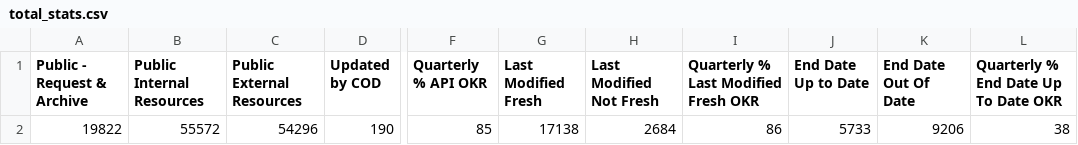
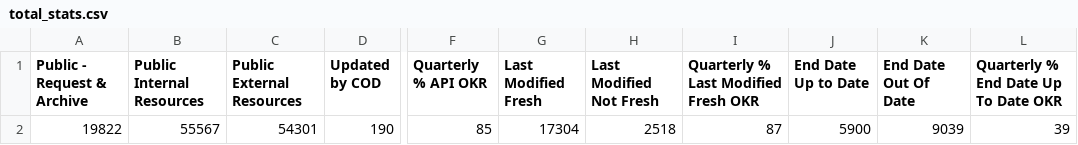
Before and after one commit to OCHA-DAP/hdx-analysis-scripts, a CSV file: org_stats/total_stats.csv, drawn as a sheet; only a part is shown, gaps mark what is left out; the diff names each change by its address in the sheet, - before the commit and + after, or states it on an @@ line.

```diff
--- a/org_stats/total_stats.csv
+++ b/org_stats/total_stats.csv
-B2 (Public Internal Resources): 55572
+B2 (Public Internal Resources): 55567
-C2 (Public External Resources): 54296
+C2 (Public External Resources): 54301
-G2 (Last Modified Fresh): 17138
+G2 (Last Modified Fresh): 17304
-H2 (Last Modified Not Fresh): 2684
+H2 (Last Modified Not Fresh): 2518
-I2: 86
+I2: 87
-J2 (End Date Up to Date): 5733
+J2 (End Date Up to Date): 5900
-K2 (End Date Out Of Date): 9206
+K2 (End Date Out Of Date): 9039
-L2: 38
+L2: 39
```
Also changed, not shown: org_stats/org_stats.csv.
